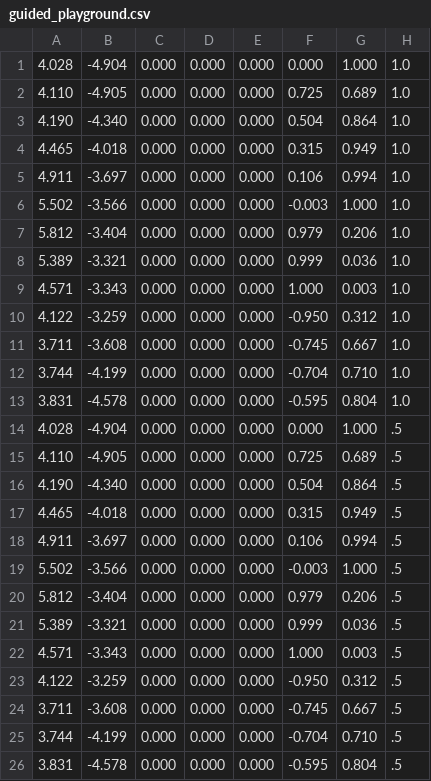
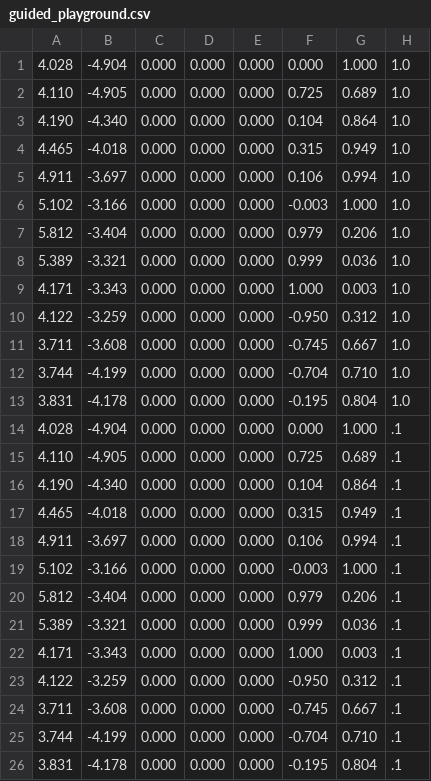
Before and after one commit to HARPLab/fetch_study, a CSV file: saved_path/guided_playground.csv, drawn as a sheet.

```diff
--- a/saved_path/guided_playground.csv
+++ b/saved_path/guided_playground.csv
@@ -2,9 +2,9 @@
 4.110, -4.905, 0.000, 0.000, 0.000, 0.725, 0.689, 1.0
-4.190, -4.340, 0.000, 0.000, 0.000, 0.504, 0.864, 1.0
+4.190, -4.340, 0.000, 0.000, 0.000, 0.104, 0.864, 1.0
 4.465, -4.018, 0.000, 0.000, 0.000, 0.315, 0.949, 1.0
 4.911, -3.697, 0.000, 0.000, 0.000, 0.106, 0.994, 1.0
-5.502, -3.566, 0.000, 0.000, 0.000, -0.003, 1.000, 1.0
+5.102, -3.166, 0.000, 0.000, 0.000, -0.003, 1.000, 1.0
 5.812, -3.404, 0.000, 0.000, 0.000, 0.979, 0.206, 1.0
 5.389, -3.321, 0.000, 0.000, 0.000, 0.999, 0.036, 1.0
-4.571, -3.343, 0.000, 0.000, 0.000, 1.000, 0.003, 1.0
+4.171, -3.343, 0.000, 0.000, 0.000, 1.000, 0.003, 1.0
 4.122, -3.259, 0.000, 0.000, 0.000, -0.950, 0.312, 1.0
@@ -12,15 +12,15 @@
 3.744, -4.199, 0.000, 0.000, 0.000, -0.704, 0.710, 1.0
-3.831, -4.578, 0.000, 0.000, 0.000, -0.595, 0.804, 1.0
-4.028, -4.904, 0.000, 0.000, 0.000, 0.000, 1.000, .5
-4.110, -4.905, 0.000, 0.000, 0.000, 0.725, 0.689, .5
-4.190, -4.340, 0.000, 0.000, 0.000, 0.504, 0.864, .5
-4.465, -4.018, 0.000, 0.000, 0.000, 0.315, 0.949, .5
-4.911, -3.697, 0.000, 0.000, 0.000, 0.106, 0.994, .5
-5.502, -3.566, 0.000, 0.000, 0.000, -0.003, 1.000, .5
-5.812, -3.404, 0.000, 0.000, 0.000, 0.979, 0.206, .5
-5.389, -3.321, 0.000, 0.000, 0.000, 0.999, 0.036, .5
-4.571, -3.343, 0.000, 0.000, 0.000, 1.000, 0.003, .5
-4.122, -3.259, 0.000, 0.000, 0.000, -0.950, 0.312, .5
-3.711, -3.608, 0.000, 0.000, 0.000, -0.745, 0.667, .5
-3.744, -4.199, 0.000, 0.000, 0.000, -0.704, 0.710, .5
-3.831, -4.578, 0.000, 0.000, 0.000, -0.595, 0.804, .5
+3.831, -4.178, 0.000, 0.000, 0.000, -0.195, 0.804, 1.0
+4.028, -4.904, 0.000, 0.000, 0.000, 0.000, 1.000, .1
+4.110, -4.905, 0.000, 0.000, 0.000, 0.725, 0.689, .1
+4.190, -4.340, 0.000, 0.000, 0.000, 0.104, 0.864, .1
+4.465, -4.018, 0.000, 0.000, 0.000, 0.315, 0.949, .1
+4.911, -3.697, 0.000, 0.000, 0.000, 0.106, 0.994, .1
+5.102, -3.166, 0.000, 0.000, 0.000, -0.003, 1.000, .1
+5.812, -3.404, 0.000, 0.000, 0.000, 0.979, 0.206, .1
+5.389, -3.321, 0.000, 0.000, 0.000, 0.999, 0.036, .1
+4.171, -3.343, 0.000, 0.000, 0.000, 1.000, 0.003, .1
+4.122, -3.259, 0.000, 0.000, 0.000, -0.950, 0.312, .1
+3.711, -3.608, 0.000, 0.000, 0.000, -0.745, 0.667, .1
+3.744, -4.199, 0.000, 0.000, 0.000, -0.704, 0.710, .1
+3.831, -4.178, 0.000, 0.000, 0.000, -0.195, 0.804, .1
```
Also changed, not shown: saved_path/waypoints.csv.
